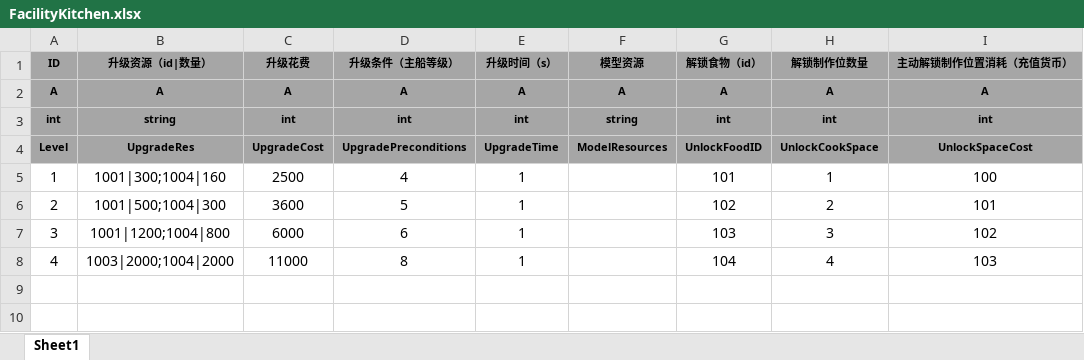
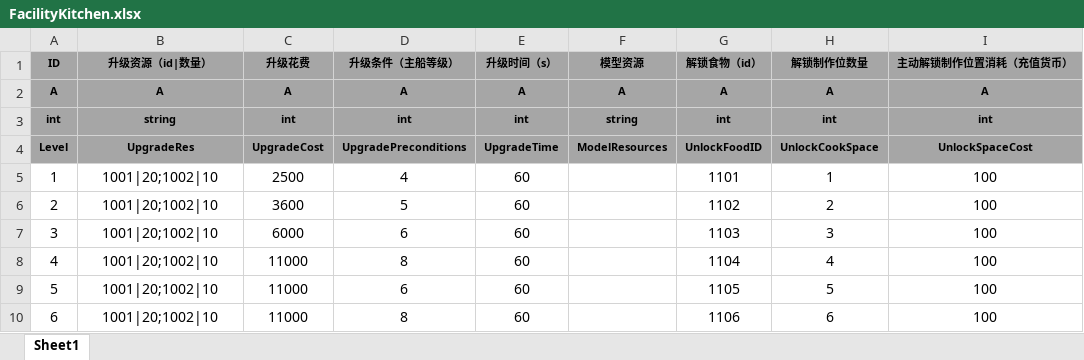
Before and after one commit to tkonexhh/LegendOfPirate, an Excel workbook: Tables/Sources/gameplay/Facility/FacilityKitchen.xlsx, sheet Sheet1, drawn as a sheet; values as stored, in another font and other column widths than the file's, no borders; the diff names each change by its address in the sheet, - before the commit and + after, or states it on an @@ line.

```diff
--- a/Tables/Sources/gameplay/Facility/FacilityKitchen.xlsx (sheet Sheet1)
+++ b/Tables/Sources/gameplay/Facility/FacilityKitchen.xlsx (sheet Sheet1)
-B5 (升级资源（id|数量）): 1001|300;1004|160
+B5 (升级资源（id|数量）): 1001|20;1002|10
-E5:E8 (升级时间（s）): 1
+E5:E8 (升级时间（s）): 60
-G5 (解锁食物（id）): 101
+G5 (解锁食物（id）): 1101
-B6 (升级资源（id|数量）): 1001|500;1004|300
+B6 (升级资源（id|数量）): 1001|20;1002|10
-G6 (解锁食物（id）): 102
+G6 (解锁食物（id）): 1102
-I6 (主动解锁制作位置消耗（充值货币）): 101
+I6 (主动解锁制作位置消耗（充值货币）): 100
-B7 (升级资源（id|数量）): 1001|1200;1004|800
+B7 (升级资源（id|数量）): 1001|20;1002|10
-G7 (解锁食物（id）): 103
+G7 (解锁食物（id）): 1103
-I7 (主动解锁制作位置消耗（充值货币）): 102
+I7 (主动解锁制作位置消耗（充值货币）): 100
-B8 (升级资源（id|数量）): 1003|2000;1004|2000
+B8 (升级资源（id|数量）): 1001|20;1002|10
-G8 (解锁食物（id）): 104
+G8 (解锁食物（id）): 1104
-I8 (主动解锁制作位置消耗（充值货币）): 103
+I8 (主动解锁制作位置消耗（充值货币）): 100
+row 9: 5 | 1001|20;1002|10 | 11000 | 6 | 60 |  | 1105 | 5 | 100
+row 10: 6 | 1001|20;1002|10 | 11000 | 8 | 60 |  | 1106 | 6 | 100
```
Also changed, not shown: Tables/Sources/gameplay/Facility/FacilityIsland.xlsx, Tables/Sources/gameplay/Facility/FacilityLaboratory.xlsx, 10 other files.
